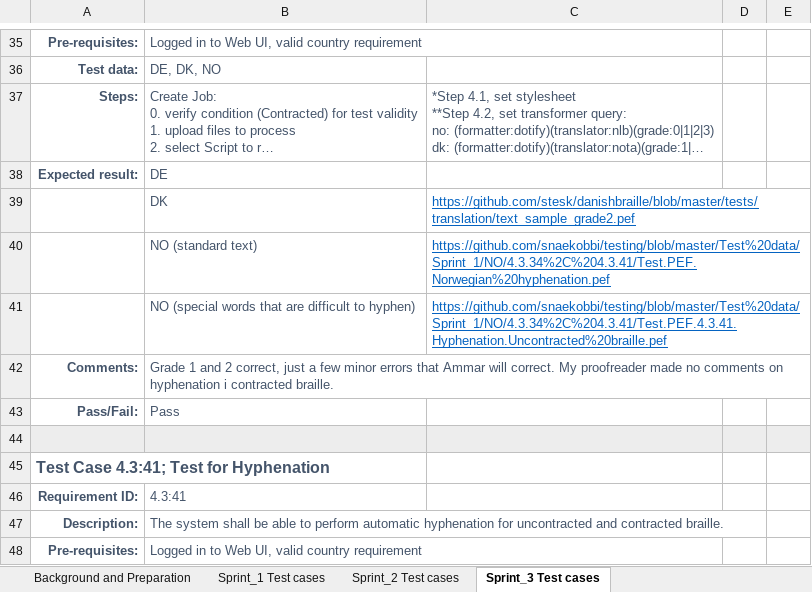
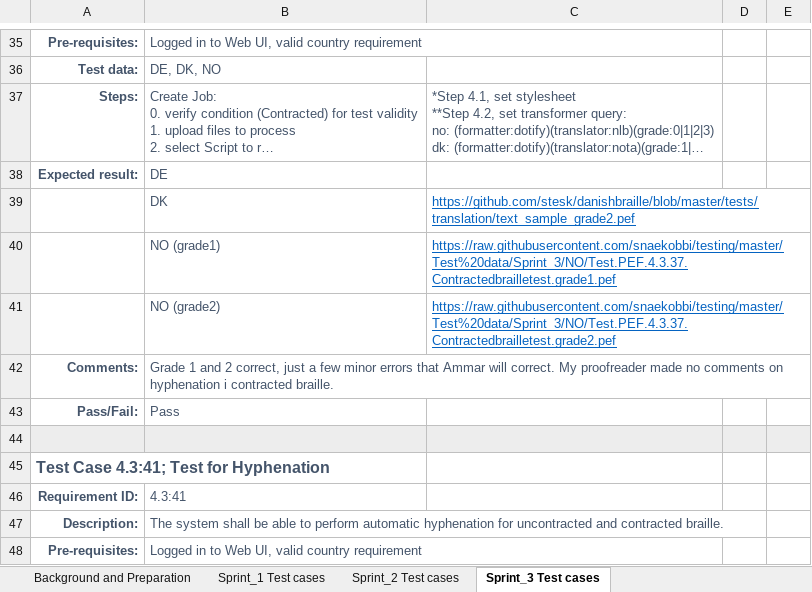
Before and after one commit to snaekobbi/testing, an Excel workbook: Test protocol/Sprint_3/NO/System Test protocol_Braille DP2_Sprint 3_NO.xlsx, sheet Sprint_3 Test cases, drawn as a sheet; only a part is shown, gaps mark what is left out; long unchanged cells end in …; values as stored, in another font and other column widths than the file's, no borders; removed rows and columns are numbered as before the commit, all else as after; the diff names each change by its address in the sheet, - before the commit and + after, or states it on an @@ line.

Commit message:
Sprint_3

```diff
--- a/Test protocol/Sprint_3/NO/System Test protocol_Braille DP2_Sprint 3_NO.xlsx (sheet Sprint_3 Test cases)
+++ b/Test protocol/Sprint_3/NO/System Test protocol_Braille DP2_Sprint 3_NO.xlsx (sheet Sprint_3 Test cases)
-row 40:  | NO (standard text) | https://github.com/snaekobbi/testing/blob/master/Test%20data/Sprint_1/NO/4.3.34%2C%204.3.41/Test.PEF.Norwegian%20hyphenation.pef
-row 41:  | NO (special words that are difficult to hyphen) | https://github.com/snaekobbi/testing/blob/master/Test%20data/Sprint_1/NO/4.3.34%2C%204.3.41/Test.PEF.4.3.41.Hyphenation.Uncontracted%20braille.pef
+row 40:  | NO (grade1) | https://raw.githubusercontent.com/snaekobbi/testing/master/Test%20data/Sprint_3/NO/Test.PEF.4.3.37.Contractedbrailletest.grade1.pef
+row 41:  | NO (grade2) | https://raw.githubusercontent.com/snaekobbi/testing/master/Test%20data/Sprint_3/NO/Test.PEF.4.3.37.Contractedbrailletest.grade2.pef
```
Also changed, not shown: Test protocol/Sprint_3/All Agencies/System Test protocol_Braille DP2_Sprint 3_ALL AGENCIES.xlsx.
